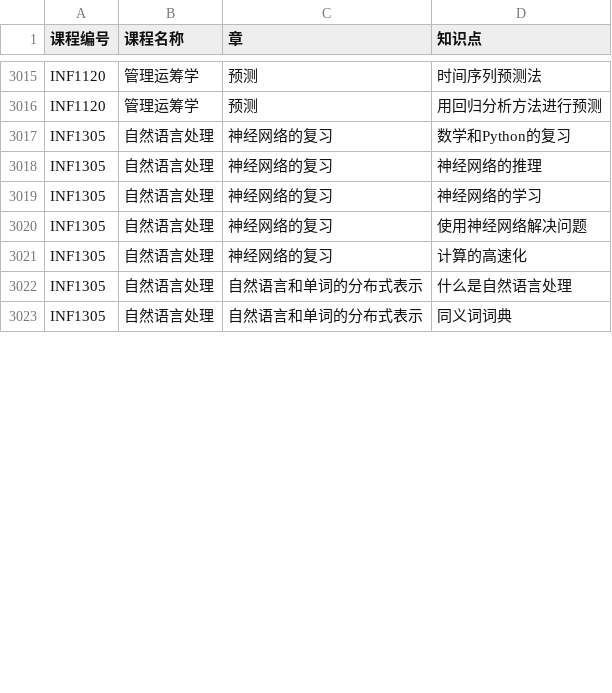
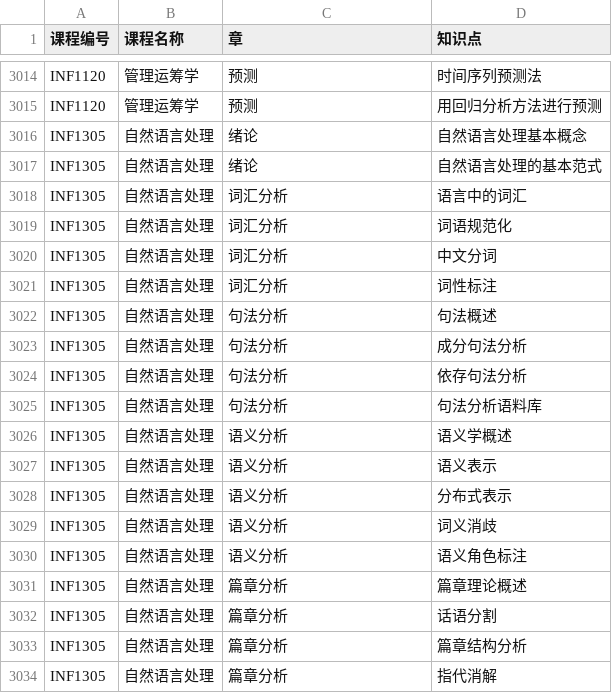
Before and after one commit to ACynj/kg_course, a CSV file: course_knowledge.csv, drawn as a sheet; only a part is shown, gaps mark what is left out; the diff covers the shown part only.

```diff
--- a/course_knowledge.csv
+++ b/course_knowledge.csv
@@ -3016,8 +3015,20 @@ INF1120,管理运筹学,预测,时间序列预测法,
 INF1120,管理运筹学,预测,用回归分析方法进行预测,
-INF1305,自然语言处理,神经网络的复习,数学和Python的复习,
-INF1305,自然语言处理,神经网络的复习,神经网络的推理,
-INF1305,自然语言处理,神经网络的复习,神经网络的学习,
-INF1305,自然语言处理,神经网络的复习,使用神经网络解决问题,
-INF1305,自然语言处理,神经网络的复习,计算的高速化,
-INF1305,自然语言处理,自然语言和单词的分布式表示,什么是自然语言处理,
-INF1305,自然语言处理,自然语言和单词的分布式表示,同义词词典,
+INF1305,自然语言处理,绪论,自然语言处理基本概念,
+INF1305,自然语言处理,绪论,自然语言处理的基本范式,
+INF1305,自然语言处理,词汇分析,语言中的词汇,
+INF1305,自然语言处理,词汇分析,词语规范化,
+INF1305,自然语言处理,词汇分析,中文分词,
+INF1305,自然语言处理,词汇分析,词性标注,
+INF1305,自然语言处理,句法分析,句法概述,
+INF1305,自然语言处理,句法分析,成分句法分析,
+INF1305,自然语言处理,句法分析,依存句法分析,
+INF1305,自然语言处理,句法分析,句法分析语料库,
+INF1305,自然语言处理,语义分析,语义学概述,
+INF1305,自然语言处理,语义分析,语义表示,
+INF1305,自然语言处理,语义分析,分布式表示,
+INF1305,自然语言处理,语义分析,词义消歧,
+INF1305,自然语言处理,语义分析,语义角色标注,
+INF1305,自然语言处理,篇章分析,篇章理论概述,
+INF1305,自然语言处理,篇章分析,话语分割,
+INF1305,自然语言处理,篇章分析,篇章结构分析,
+INF1305,自然语言处理,篇章分析,指代消解,
```
Also changed, not shown: 13 added rows, 1 removed row and 57 edited cells elsewhere in this file, mapper/course_knowledge_mapper13.csv, 7 other files.
